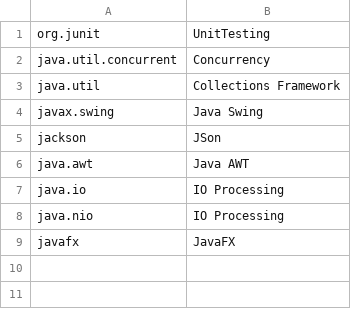
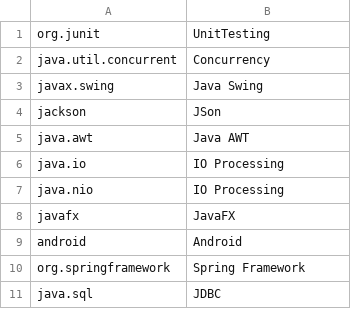
Before and after one commit to rajobasu/H4G-Githubscraper, a CSV file: framework-features.csv, drawn as a sheet; removed rows and columns are numbered as before the commit, all else as after; the diff names each change by its address in the sheet, - before the commit and + after, or states it on an @@ line.

```diff
--- a/framework-features.csv
+++ b/framework-features.csv
-row 3: java.util | Collections Framework
+row 9: android | Android
+row 10: org.springframework | Spring Framework
+row 11: java.sql | JDBC
```
Also changed, not shown: 1 other file.
